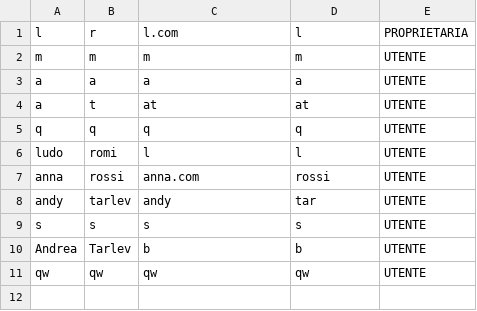
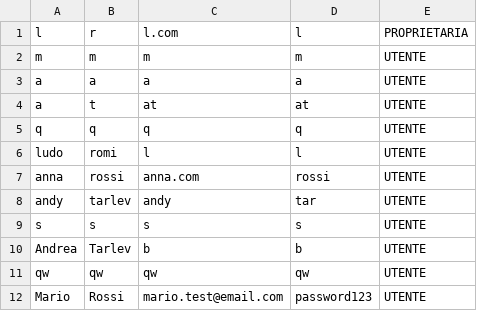
Before and after one commit to LudoR7/ProgettoISPW, a CSV file: ArtigianHair/utenti.csv, drawn as a sheet.

Commit message:
test

```diff
--- a/ArtigianHair/utenti.csv
+++ b/ArtigianHair/utenti.csv
@@ -11 +11,2 @@ Andrea,Tarlev,b,b,UTENTE
 qw,qw,qw,qw,UTENTE
+Mario,Rossi,mario.test@email.com,password123,UTENTE
```
Also changed, not shown: ArtigianHair/appuntamenti.csv, 17 other files.
